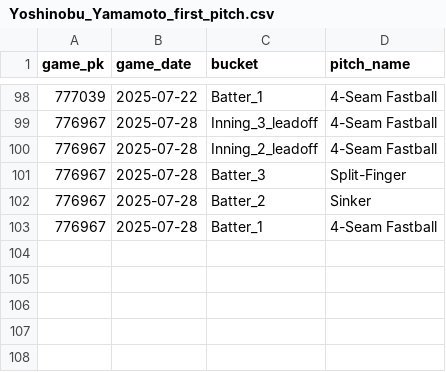
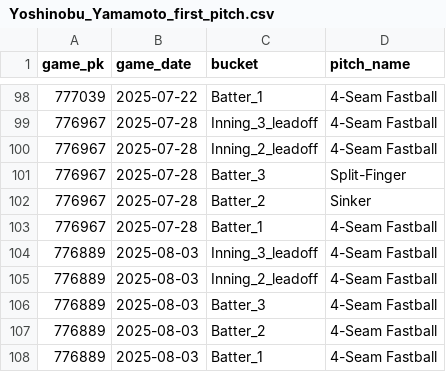
Before and after one commit to kuhny243/pitch-mix-tracker, a CSV file: Yoshinobu_Yamamoto_first_pitch.csv, drawn as a sheet; only a part is shown, gaps mark what is left out; the diff names each change by its address in the sheet, - before the commit and + after, or states it on an @@ line.

```diff
--- a/Yoshinobu_Yamamoto_first_pitch.csv
+++ b/Yoshinobu_Yamamoto_first_pitch.csv
+row 104: 776889 | 2025-08-03 | Inning_3_leadoff | 4-Seam Fastball
+row 105: 776889 | 2025-08-03 | Inning_2_leadoff | 4-Seam Fastball
+row 106: 776889 | 2025-08-03 | Batter_3 | 4-Seam Fastball
+row 107: 776889 | 2025-08-03 | Batter_2 | 4-Seam Fastball
+row 108: 776889 | 2025-08-03 | Batter_1 | 4-Seam Fastball
```
Also changed, not shown: Andre_Pallante_first_pitch.csv, Colin_Rea_first_pitch.csv, 31 other files.
